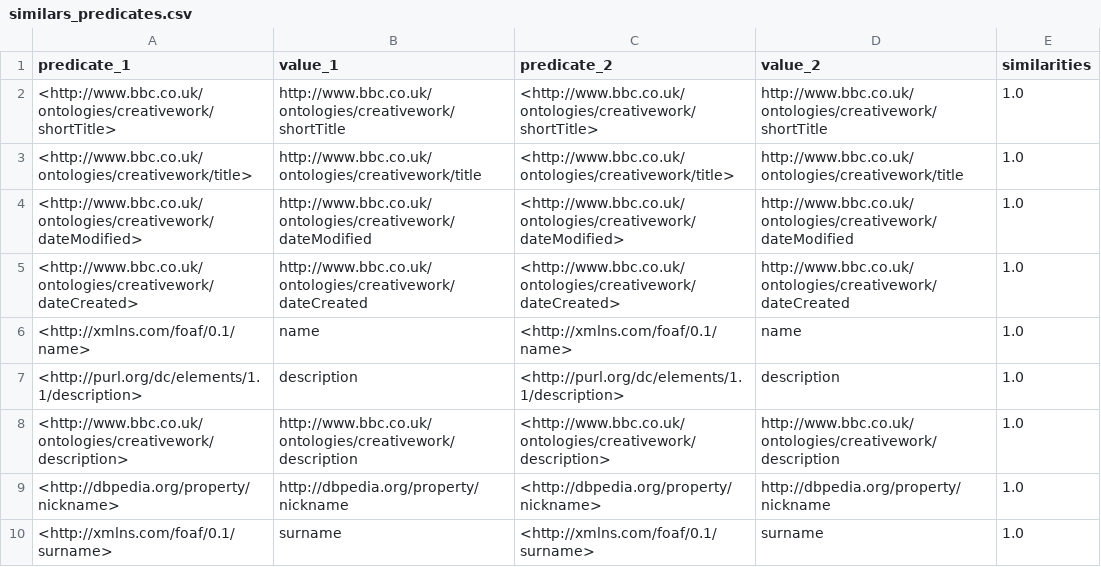
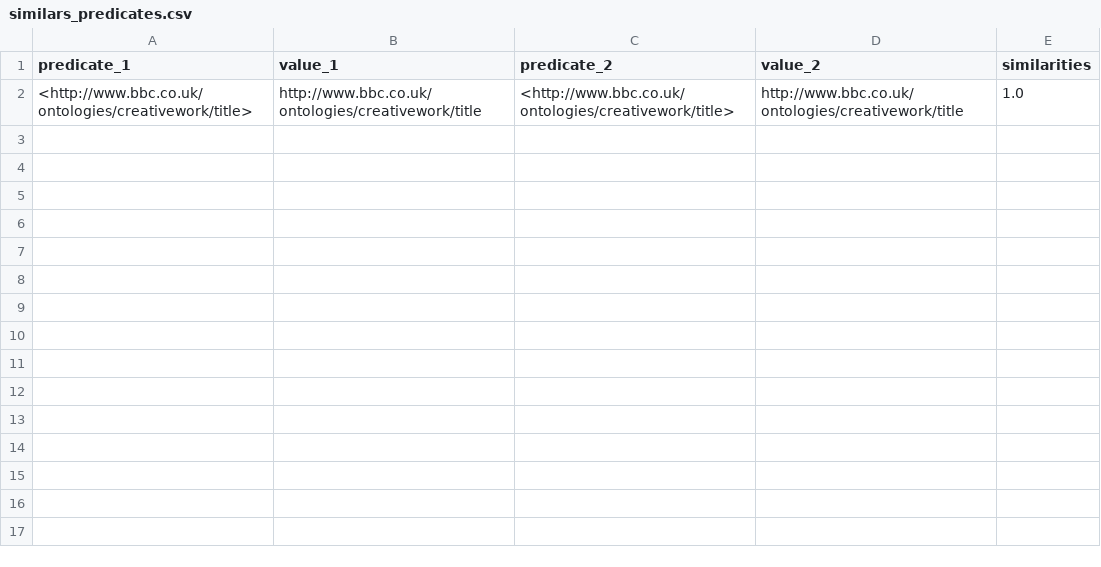
Before and after one commit to BillGates98/DLinker, a CSV file: outputs/spimbench/similars_predicates.csv, drawn as a sheet; the diff names each change by its address in the sheet, - before the commit and + after, or states it on an @@ line.

```diff
--- a/outputs/spimbench/similars_predicates.csv
+++ b/outputs/spimbench/similars_predicates.csv
-row 2: <http://www.bbc.co.uk/ontologies/creativework/shortTitle> | http://www.bbc.co.uk/ontologies/creativework/shortTitle | <http://www.bbc.co.uk/ontologies/creativework/shortTitle> | http://www.bbc.co.uk/ontologies/creativework/shortTitle | 1.0
-row 4: <http://www.bbc.co.uk/ontologies/creativework/dateModified> | http://www.bbc.co.uk/ontologies/creativework/dateModified | <http://www.bbc.co.uk/ontologies/creativework/dateModified> | http://www.bbc.co.uk/ontologies/creativework/dateModified | 1.0
-row 5: <http://www.bbc.co.uk/ontologies/creativework/dateCreated> | http://www.bbc.co.uk/ontologies/creativework/dateCreated | <http://www.bbc.co.uk/ontologies/creativework/dateCreated> | http://www.bbc.co.uk/ontologies/creativework/dateCreated | 1.0
-row 6: <http://xmlns.com/foaf/0.1/name> | name | <http://xmlns.com/foaf/0.1/name> | name | 1.0
-row 7: <http://purl.org/dc/elements/1.1/description> | description | <http://purl.org/dc/elements/1.1/description> | description | 1.0
-row 8: <http://www.bbc.co.uk/ontologies/creativework/description> | http://www.bbc.co.uk/ontologies/creativework/description | <http://www.bbc.co.uk/ontologies/creativework/description> | http://www.bbc.co.uk/ontologies/creativework/description | 1.0
-row 9: <http://dbpedia.org/property/nickname> | http://dbpedia.org/property/nickname | <http://dbpedia.org/property/nickname> | http://dbpedia.org/property/nickname | 1.0
-row 10: <http://xmlns.com/foaf/0.1/surname> | surname | <http://xmlns.com/foaf/0.1/surname> | surname | 1.0
```
Also changed, not shown: outputs/spaten_hobbit/good_to_validate.csv, 14 other files.
